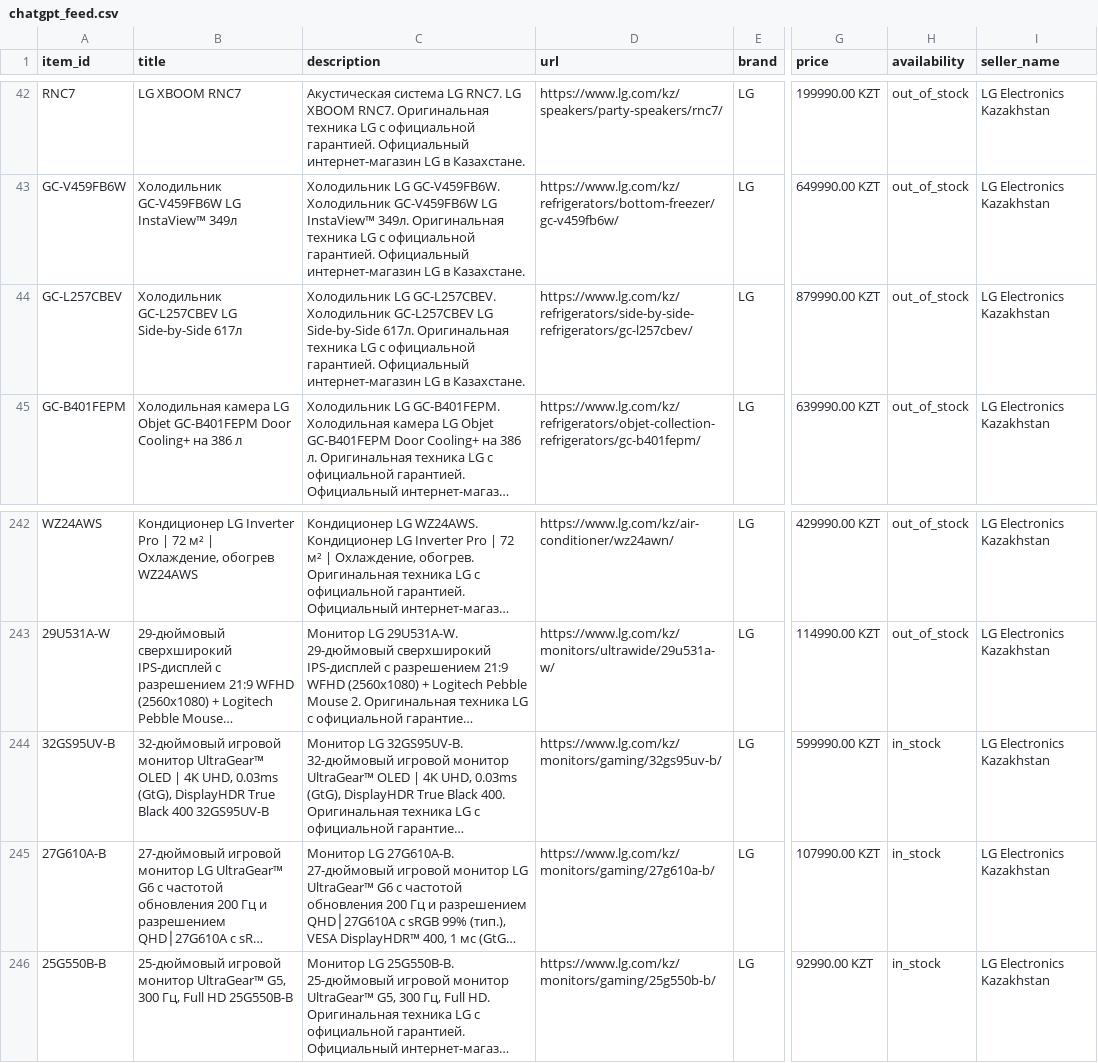
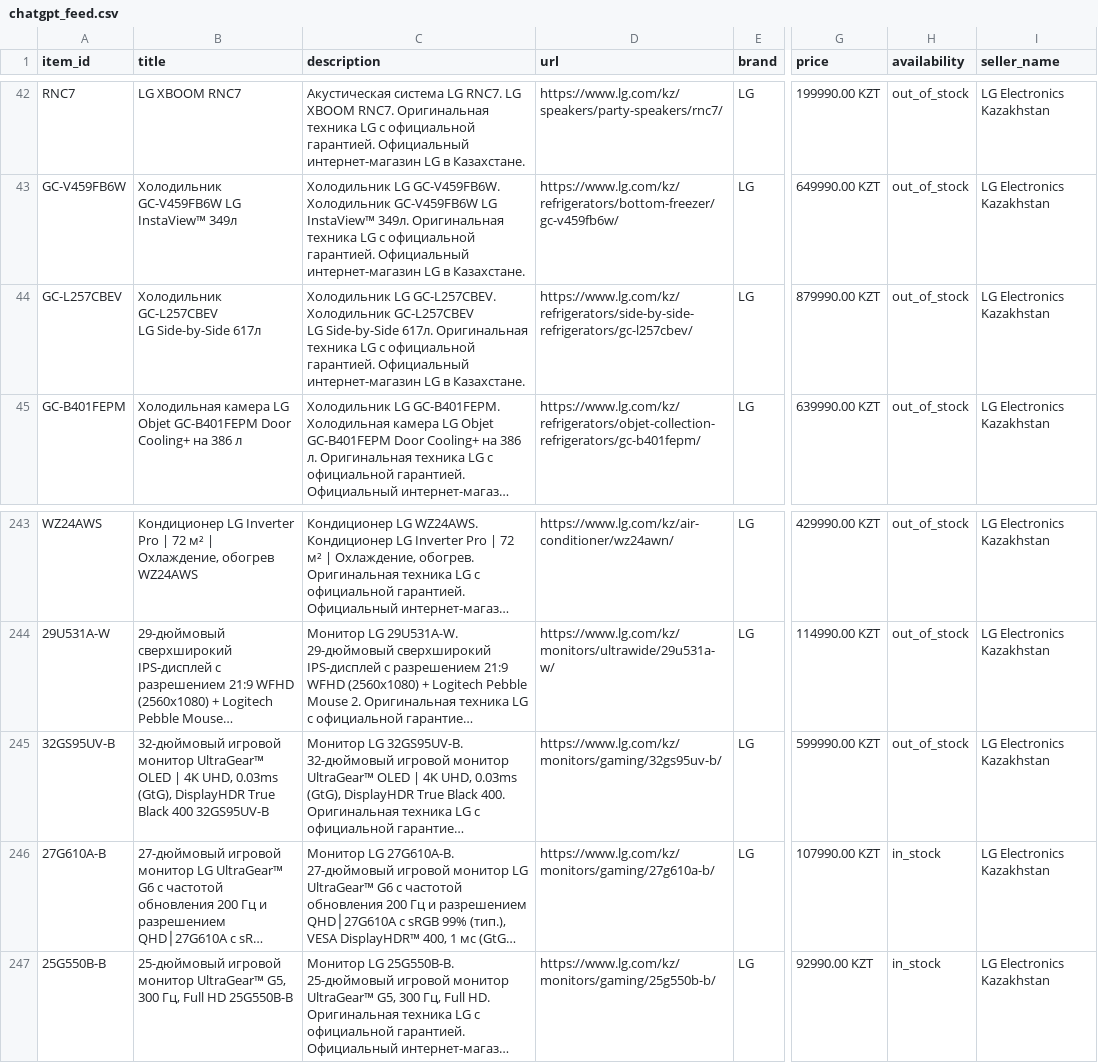
Before and after one commit to Midor1y/lg_feeds, a CSV file: chatgpt_feed.csv, drawn as a sheet; only a part is shown, gaps mark what is left out; long unchanged cells end in …; addresses are those after the commit; ↵ is a line break in a cell; the diff covers the shown part only; the diff names each change by its address in the sheet, - before the commit and + after, or states it on an @@ line.

```diff
--- a/chatgpt_feed.csv
+++ b/chatgpt_feed.csv
-B44 (title): Холодильник GC-L257CBEV LG Side-by-Side 617л
+B44 (title): Холодильник GC-L257CBEV ↵ LG Side-by-Side 617л
-C44 (description): …в Казахстане.
+C44 (description): …в Казахстане.
-H245 (availability): in_stock
+H245 (availability): out_of_stock
```
Also changed, not shown: 1 added row and 14 edited cells elsewhere in this file.
